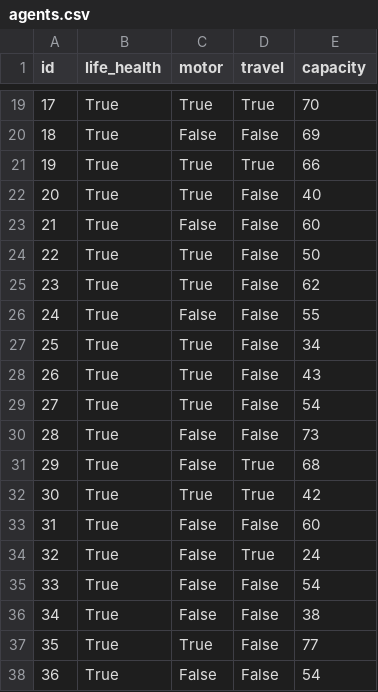
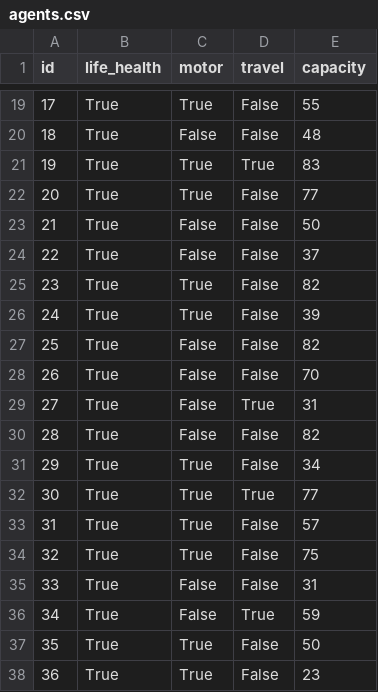
Before and after one commit to Loi-ND/customer-agent, a CSV file: data/agents.csv, drawn as a sheet; only a part is shown, gaps mark what is left out; the diff covers the shown part only.

```diff
--- a/data/agents.csv
+++ b/data/agents.csv
@@ -19,20 +19,20 @@ id,life_health,motor,travel,capacity
-17,True,True,True,70
-18,True,False,False,69
-19,True,True,True,66
-20,True,True,False,40
-21,True,False,False,60
-22,True,True,False,50
-23,True,True,False,62
-24,True,False,False,55
-25,True,True,False,34
-26,True,True,False,43
-27,True,True,False,54
-28,True,False,False,73
-29,True,False,True,68
-30,True,True,True,42
-31,True,False,False,60
-32,True,False,True,24
-33,True,False,False,54
-34,True,False,False,38
-35,True,True,False,77
-36,True,False,False,54
+17,True,True,False,55
+18,True,False,False,48
+19,True,True,True,83
+20,True,True,False,77
+21,True,False,False,50
+22,True,False,False,37
+23,True,True,False,82
+24,True,True,False,39
+25,True,False,False,82
+26,True,False,False,70
+27,True,False,True,31
+28,True,False,False,82
+29,True,True,False,34
+30,True,True,True,77
+31,True,True,False,57
+32,True,True,False,75
+33,True,False,False,31
+34,True,False,True,59
+35,True,True,False,50
+36,True,True,False,23
```
Also changed, not shown: 119 edited cells elsewhere in this file, data/customers.csv, data/life_health.csv, 4 other files.
